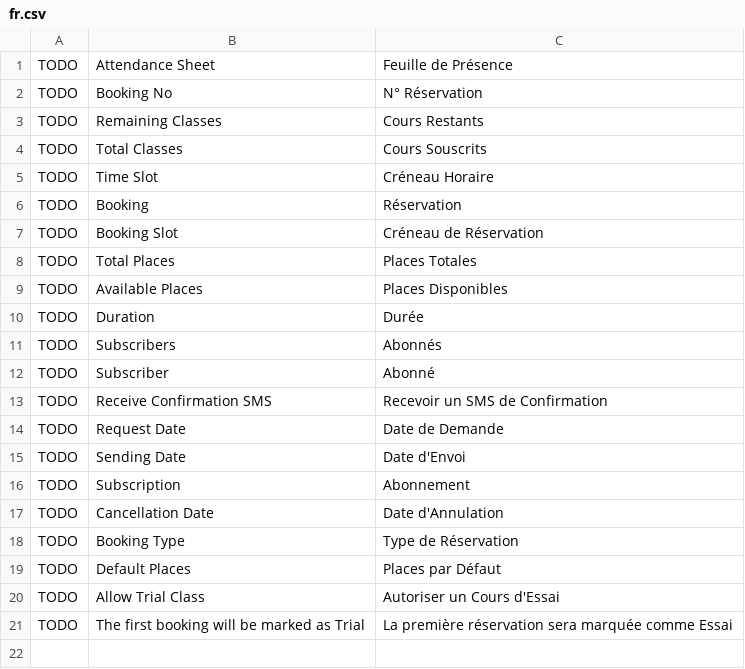
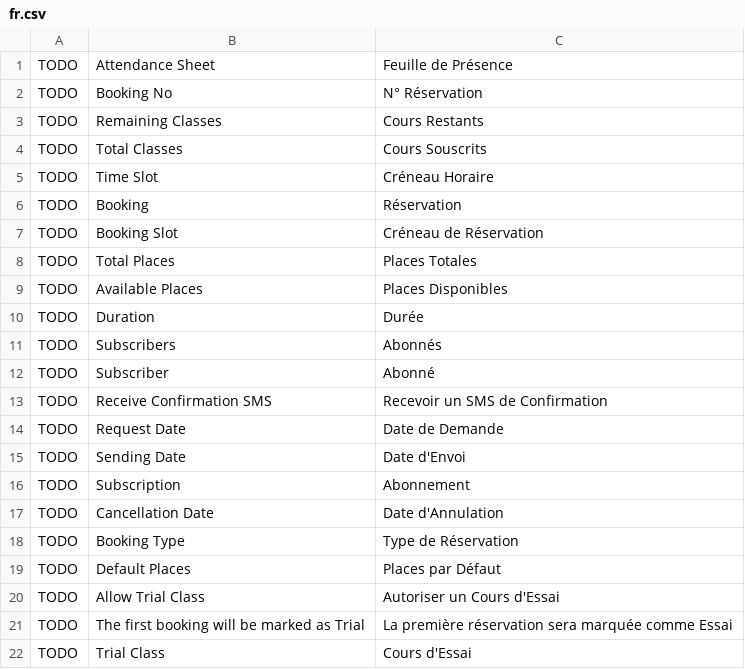
Before and after one commit to britlog/booking, a CSV file: booking/translations/fr.csv, drawn as a sheet; the diff names each change by its address in the sheet, - before the commit and + after, or states it on an @@ line.

Commit message:
Trial class management

```diff
--- a/booking/translations/fr.csv
+++ b/booking/translations/fr.csv
+row 22: TODO | Trial Class | Cours d'Essai
```
Also changed, not shown: 4 other files.
